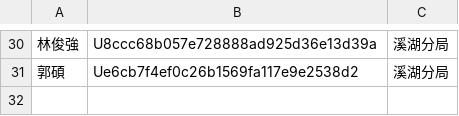
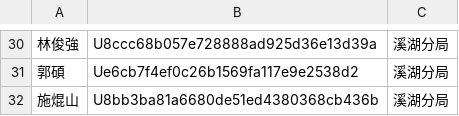
Before and after one commit to laya1017/line-robot-1017, a CSV file: user_id.csv, drawn as a sheet; only a part is shown, gaps mark what is left out; the diff names each change by its address in the sheet, - before the commit and + after, or states it on an @@ line.

Commit message:
新增私坤三

```diff
--- a/user_id.csv
+++ b/user_id.csv
+row 32: 施焜山 | U8bb3ba81a6680de51ed4380368cb436b | 溪湖分局
```
